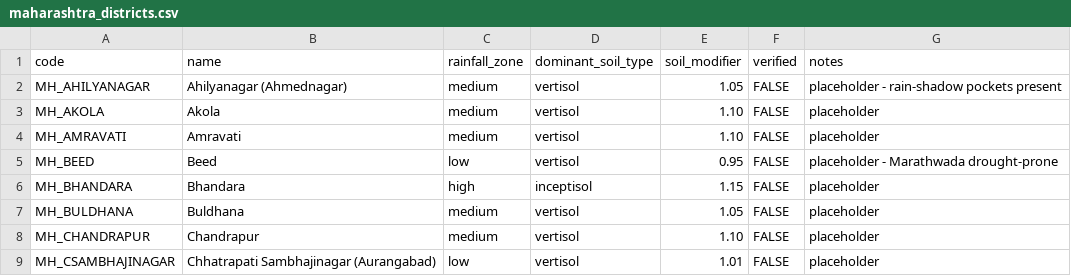
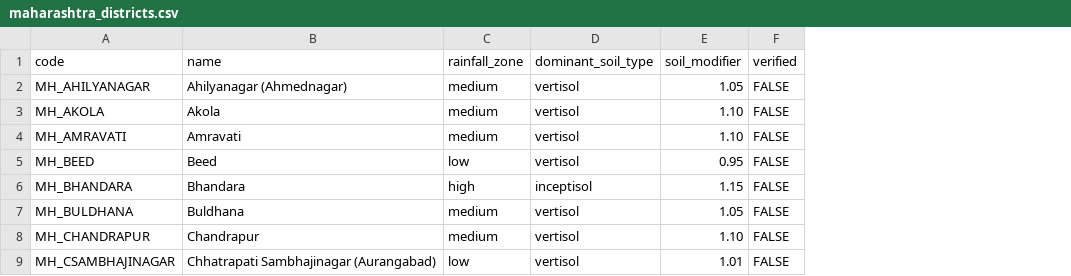
Before and after one commit to AdityaPatil2549/Carbon-kisan, a CSV file: carbonkisan-starter/backend/data/maharashtra_districts.csv, drawn as a sheet; only a part is shown; the diff names each change by its address in the sheet, - before the commit and + after, or states it on an @@ line.

```diff
--- a/carbonkisan-starter/backend/data/maharashtra_districts.csv
+++ b/carbonkisan-starter/backend/data/maharashtra_districts.csv
-column G (notes), rows 2-9: placeholder - rain-shadow pockets present | placeholder | placeholder | placeholder - Marathwada drought-prone | placeholder | placeholder | placeholder | placeholder
```
Also changed, not shown: 4 other files.
